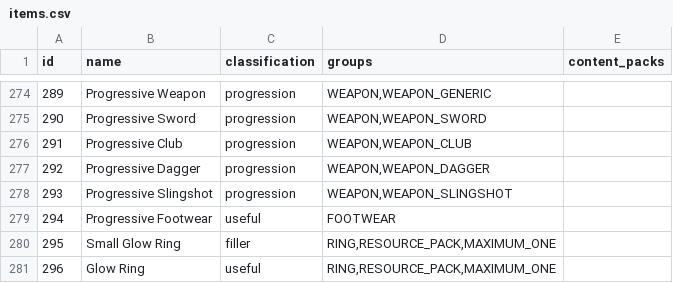
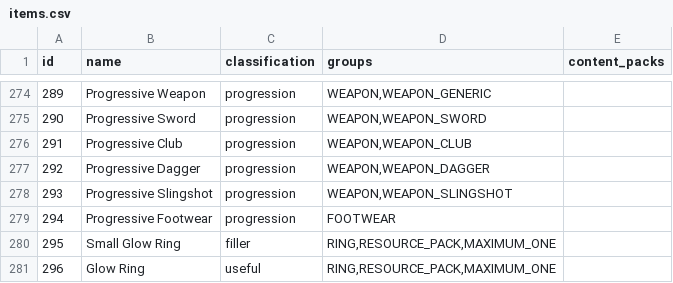
Before and after one commit to agilbert1412/Archipelago, a CSV file: worlds/stardew_valley/data/items.csv, drawn as a sheet; only a part is shown, gaps mark what is left out.

Commit message:
- Started working on the meme items logic

```diff
--- a/worlds/stardew_valley/data/items.csv
+++ b/worlds/stardew_valley/data/items.csv
@@ -278,3 +278,3 @@ id,name,classification,groups,content_packs
 293,Progressive Slingshot,progression,"WEAPON,WEAPON_SLINGSHOT",
-294,Progressive Footwear,useful,FOOTWEAR,
+294,Progressive Footwear,progression,FOOTWEAR,
 295,Small Glow Ring,filler,"RING,RESOURCE_PACK,MAXIMUM_ONE",
```
Also changed, not shown: worlds/stardew_valley/data/locations.csv, 9 other files.
